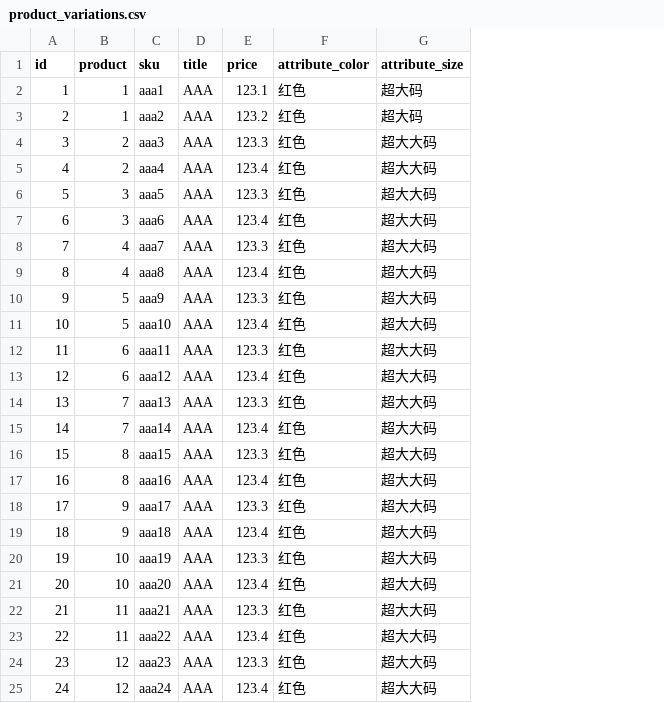
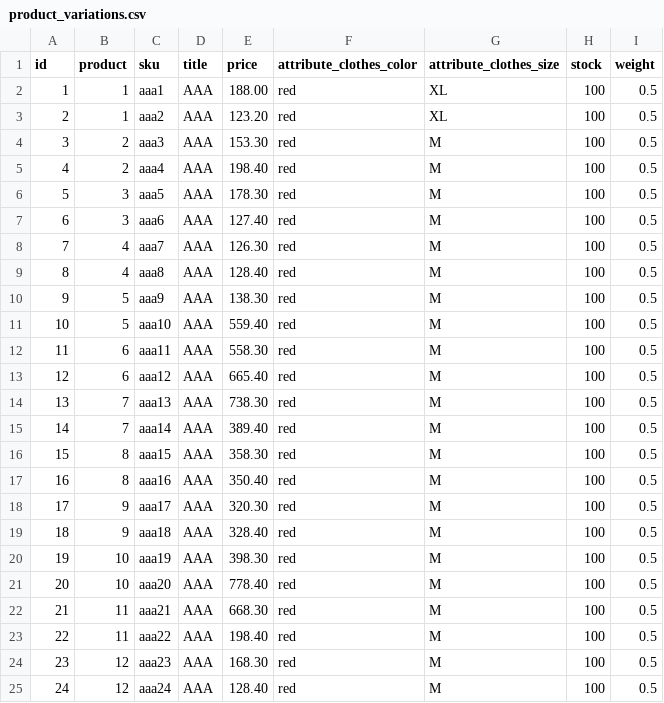
Before and after one commit to weeshop/weeshop_demo, a CSV file: data/product_variations.csv, drawn as a sheet; removed rows and columns are numbered as before the commit, all else as after; the diff names each change by its address in the sheet, - before the commit and + after, or states it on an @@ line.

Commit message:
add shipping and stock support.

```diff
--- a/data/product_variations.csv
+++ b/data/product_variations.csv
-column F (attribute_color), rows 2-25: all 红色
-column G (attribute_size), rows 2-25: 超大码 | 超大码 | 超大大码 | 超大大码 | 超大大码 | 超大大码 | 超大大码 | 超大大码 | 超大大码 | 超大大码 | 超大大码 | 超大大码 | 超大大码 | 超大大码 | 超大大码 | 超大大码 | 超大大码 | 超大大码 | 超大大码 | 超大大码 | 超大大码 | 超大大码 | 超大大码 | 超大大码
+column F (attribute_clothes_color), rows 2-25: all red
+column G (attribute_clothes_size), rows 2-25: XL | XL | M | M | M | M | M | M | M | M | M | M | M | M | M | M | M | M | M | M | M | M | M | M
+column H (stock), rows 2-25: all 100
+column I (weight), rows 2-25: all 0.5
-E2 (price): 123.1
+E2 (price): 188.00
-E3 (price): 123.2
+E3 (price): 123.20
-E4 (price): 123.3
+E4 (price): 153.30
-E5 (price): 123.4
+E5 (price): 198.40
-E6 (price): 123.3
+E6 (price): 178.30
-E7 (price): 123.4
+E7 (price): 127.40
-E8 (price): 123.3
+E8 (price): 126.30
-E9 (price): 123.4
+E9 (price): 128.40
-E10 (price): 123.3
+E10 (price): 138.30
-E11 (price): 123.4
+E11 (price): 559.40
-E12 (price): 123.3
+E12 (price): 558.30
-E13 (price): 123.4
+E13 (price): 665.40
-E14 (price): 123.3
+E14 (price): 738.30
-E15 (price): 123.4
+E15 (price): 389.40
-E16 (price): 123.3
+E16 (price): 358.30
-E17 (price): 123.4
+E17 (price): 350.40
-E18 (price): 123.3
+E18 (price): 320.30
-E19 (price): 123.4
+E19 (price): 328.40
-E20 (price): 123.3
+E20 (price): 398.30
-E21 (price): 123.4
+E21 (price): 778.40
-E22 (price): 123.3
+E22 (price): 668.30
-E23 (price): 123.4
+E23 (price): 198.40
-E24 (price): 123.3
+E24 (price): 168.30
-E25 (price): 123.4
+E25 (price): 128.40
```
Also changed, not shown: 4 other files.
